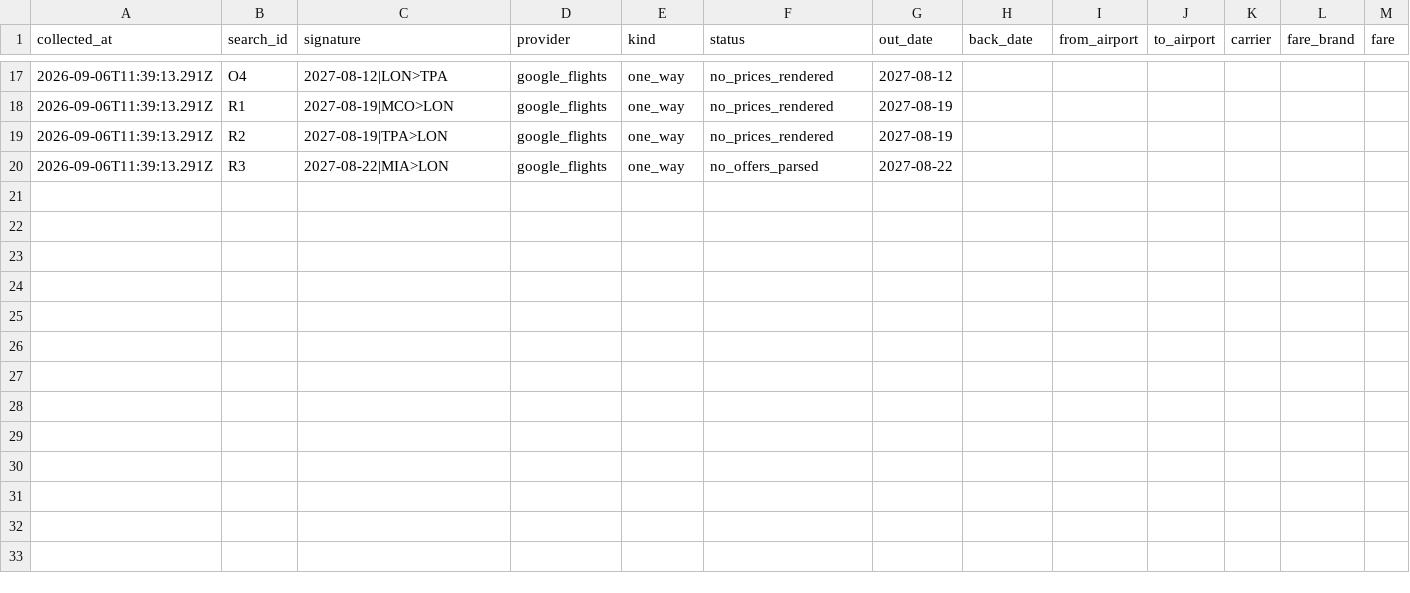
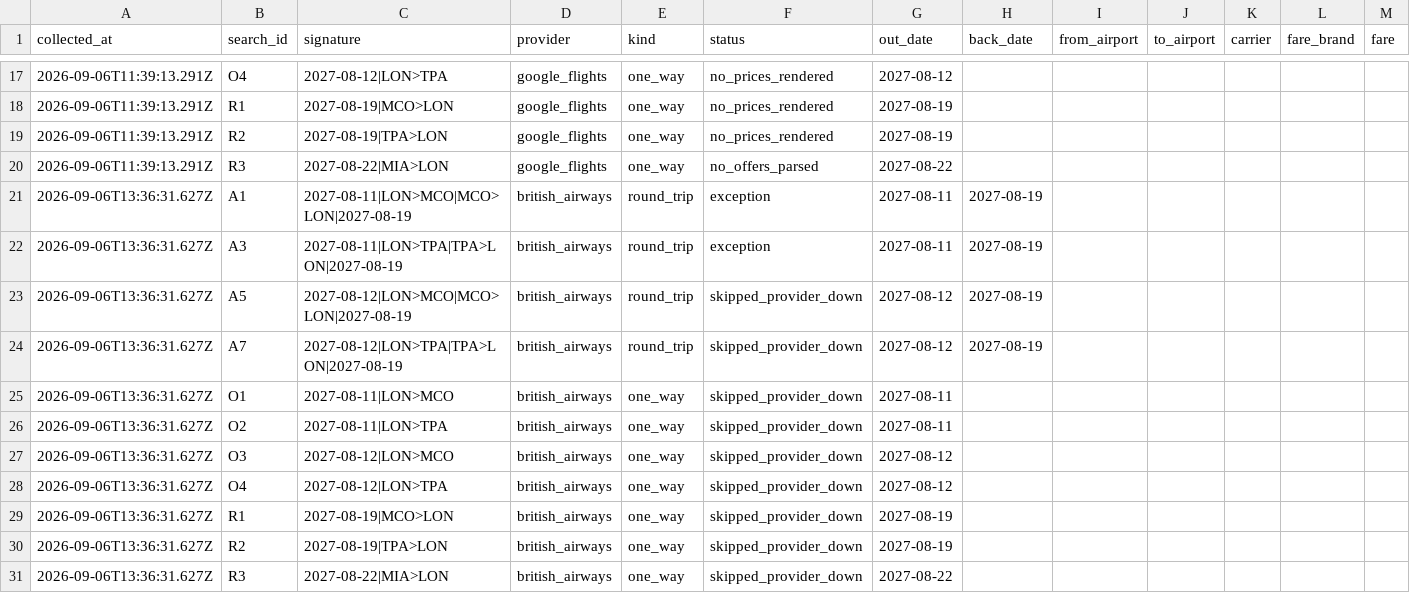
Before and after one commit to jmills73b/Flight-comparison, a CSV file: data/history.csv, drawn as a sheet; only a part is shown, gaps mark what is left out; rows hold the shown columns only; the diff names each change by its address in the sheet, - before the commit and + after, or states it on an @@ line.

```diff
--- a/data/history.csv
+++ b/data/history.csv
+row 21: 2026-09-06T13:36:31.627Z | A1 | 2027-08-11|LON>MCO|MCO>LON|2027-08-19 | british_airways | round_trip | exception | 2027-08-11 | 2027-08-19
+row 22: 2026-09-06T13:36:31.627Z | A3 | 2027-08-11|LON>TPA|TPA>LON|2027-08-19 | british_airways | round_trip | exception | 2027-08-11 | 2027-08-19
+row 23: 2026-09-06T13:36:31.627Z | A5 | 2027-08-12|LON>MCO|MCO>LON|2027-08-19 | british_airways | round_trip | skipped_provider_down | 2027-08-12 | 2027-08-19
+row 24: 2026-09-06T13:36:31.627Z | A7 | 2027-08-12|LON>TPA|TPA>LON|2027-08-19 | british_airways | round_trip | skipped_provider_down | 2027-08-12 | 2027-08-19
+row 25: 2026-09-06T13:36:31.627Z | O1 | 2027-08-11|LON>MCO | british_airways | one_way | skipped_provider_down | 2027-08-11
+row 26: 2026-09-06T13:36:31.627Z | O2 | 2027-08-11|LON>TPA | british_airways | one_way | skipped_provider_down | 2027-08-11
+row 27: 2026-09-06T13:36:31.627Z | O3 | 2027-08-12|LON>MCO | british_airways | one_way | skipped_provider_down | 2027-08-12
+row 28: 2026-09-06T13:36:31.627Z | O4 | 2027-08-12|LON>TPA | british_airways | one_way | skipped_provider_down | 2027-08-12
+row 29: 2026-09-06T13:36:31.627Z | R1 | 2027-08-19|MCO>LON | british_airways | one_way | skipped_provider_down | 2027-08-19
+row 30: 2026-09-06T13:36:31.627Z | R2 | 2027-08-19|TPA>LON | british_airways | one_way | skipped_provider_down | 2027-08-19
+row 31: 2026-09-06T13:36:31.627Z | R3 | 2027-08-22|MIA>LON | british_airways | one_way | skipped_provider_down | 2027-08-22
```
Also changed, not shown: 6 other files.
